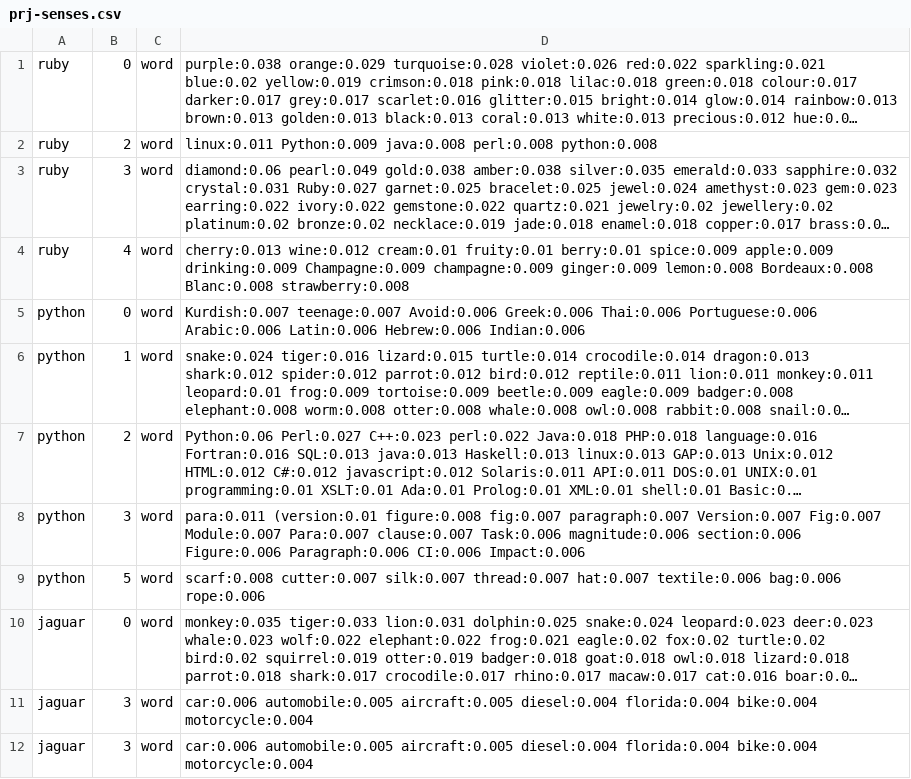
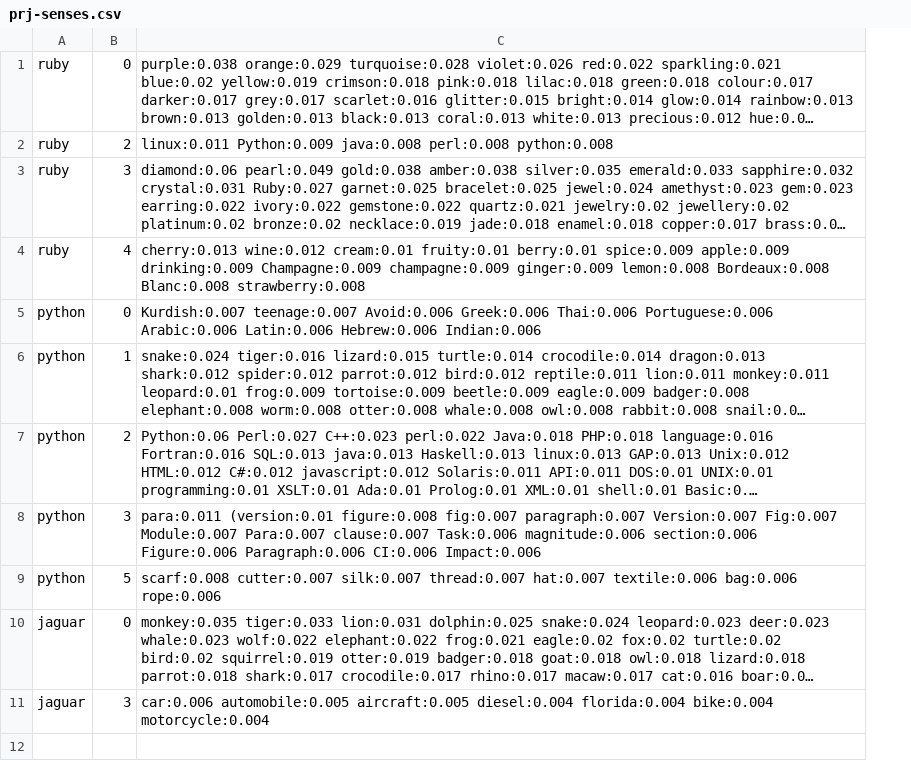
Before and after one commit to uhh-lt/josimtext, a CSV file: src/main/resources/prj-senses.csv, drawn as a sheet; long unchanged cells end in …; the diff names each change by its address in the sheet, - before the commit and + after, or states it on an @@ line.

Commit message:
now all senses are outputed even with no features and no cluster words

```diff
--- a/src/main/resources/prj-senses.csv
+++ b/src/main/resources/prj-senses.csv
-column C, rows 1-11: all word
-row 12: jaguar | 3 | word | car:0.006 automobile:0.005 aircraft:0.005 diesel:0.004 florida:0.004 bike:0.004 motorcycle:0.004
```
Also changed, not shown: 2 other files.
